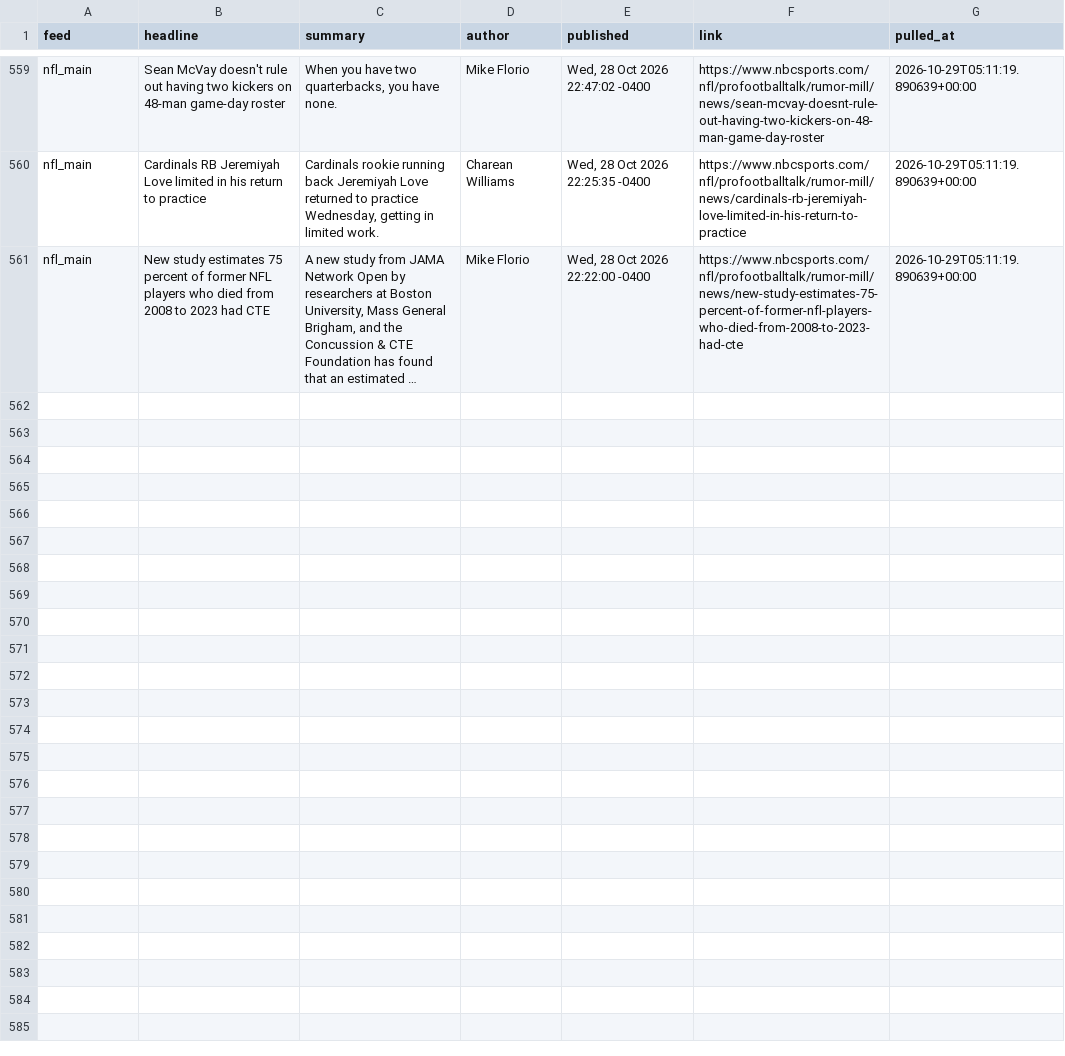
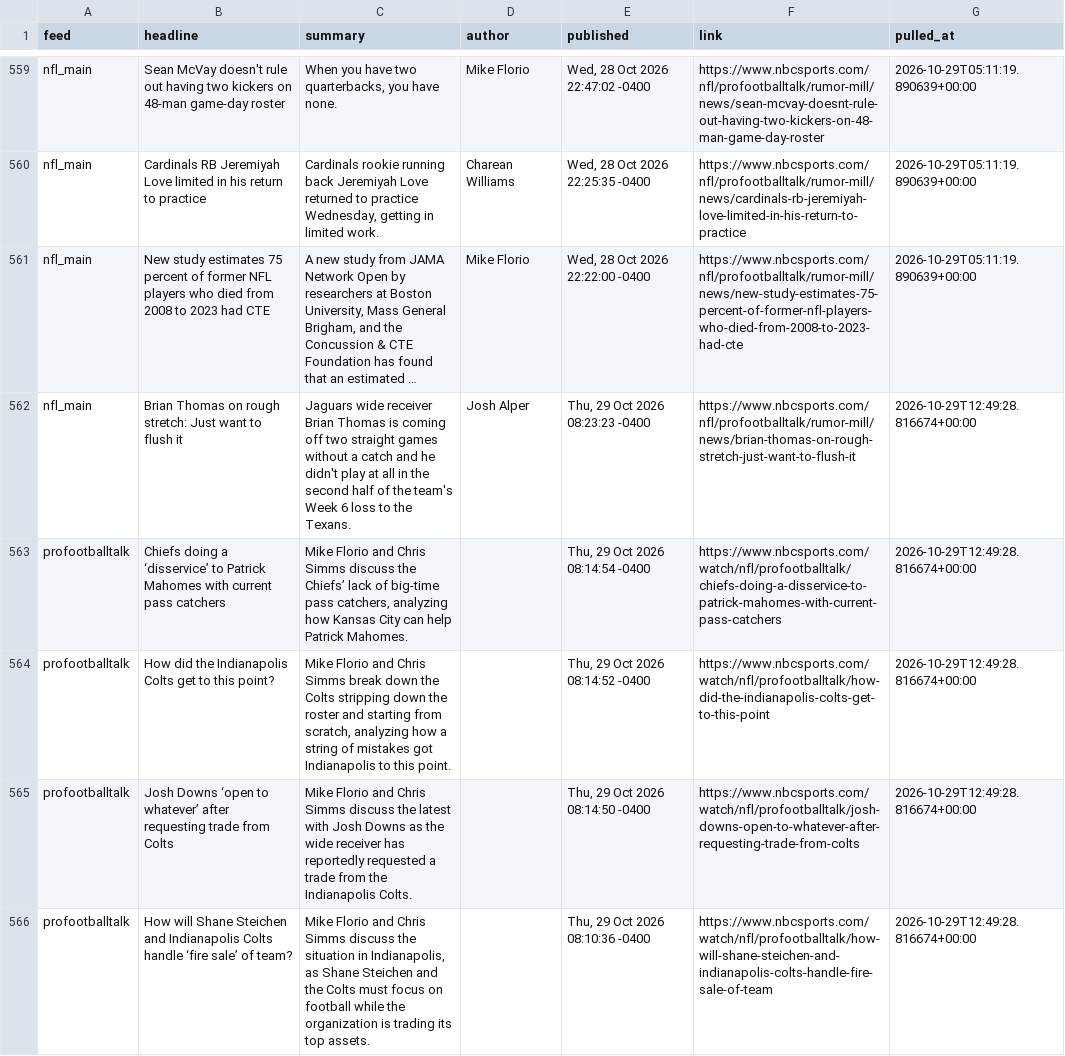
Before and after one commit to alexanderseaney-sketch/ParlayModel, a CSV file: data/raw/nbcsports_news.csv, drawn as a sheet; only a part is shown, gaps mark what is left out; long unchanged cells end in …; the diff names each change by its address in the sheet, - before the commit and + after, or states it on an @@ line.

```diff
--- a/data/raw/nbcsports_news.csv
+++ b/data/raw/nbcsports_news.csv
+row 562: nfl_main | Brian Thomas on rough stretch: Just want to flush it | Jaguars wide receiver Brian Thomas is coming off two straight games without a catch and he didn't play at all in the second half of the team's Week 6 loss to the Texans. | Josh Alper | Thu, 29 Oct 2026 08:23:23 -0400 | https://www.nbcsports.com/nfl/profootballtalk/rumor-mill/news/brian-thomas-on-rough-stretch-just-want-to-flush-it | 2026-10-29T12:49:28.816674+00:00
+row 563: profootballtalk | Chiefs doing a ‘disservice’ to Patrick Mahomes with current pass catchers | Mike Florio and Chris Simms discuss the Chiefs’ lack of big-time pass catchers, analyzing how Kansas City can help Patrick Mahomes. |  | Thu, 29 Oct 2026 08:14:54 -0400 | https://www.nbcsports.com/watch/nfl/profootballtalk/chiefs-doing-a-disservice-to-patrick-mahomes-with-current-pass-catchers | 2026-10-29T12:49:28.816674+00:00
+row 564: profootballtalk | How did the Indianapolis Colts get to this point? | Mike Florio and Chris Simms break down the Colts stripping down the roster and starting from scratch, analyzing how a string of mistakes got Indianapolis to this point. |  | Thu, 29 Oct 2026 08:14:52 -0400 | https://www.nbcsports.com/watch/nfl/profootballtalk/how-did-the-indianapolis-colts-get-to-this-point | 2026-10-29T12:49:28.816674+00:00
+row 565: profootballtalk | Josh Downs ‘open to whatever’ after requesting trade from Colts | Mike Florio and Chris Simms discuss the latest with Josh Downs as the wide receiver has reportedly requested a trade from the Indianapolis Colts. |  | Thu, 29 Oct 2026 08:14:50 -0400 | https://www.nbcsports.com/watch/nfl/profootballtalk/josh-downs-open-to-whatever-after-requesting-trade-from-colts | 2026-10-29T12:49:28.816674+00:00
+row 566: profootballtalk | How will Shane Steichen and Indianapolis Colts handle ‘fire sale’ of team? | Mike Florio and Chris Simms discuss the situation in Indianapolis, as Shane Steichen and the Colts must focus on football while the organization is trading its top assets. |  | Thu, 29 Oct 2026 08:10:36 -0400 | https://www.nbcsports.com/watch/nfl/profootballtalk/how-will-shane-steichen-and-indianapolis-colts-handle-fire-sale-of-team | 2026-10-29T12:49:28.816674+00:00
```
Also changed, not shown: data/raw/coaching_staff.csv, data/raw/footballguys_depth.csv, 13 other files.
